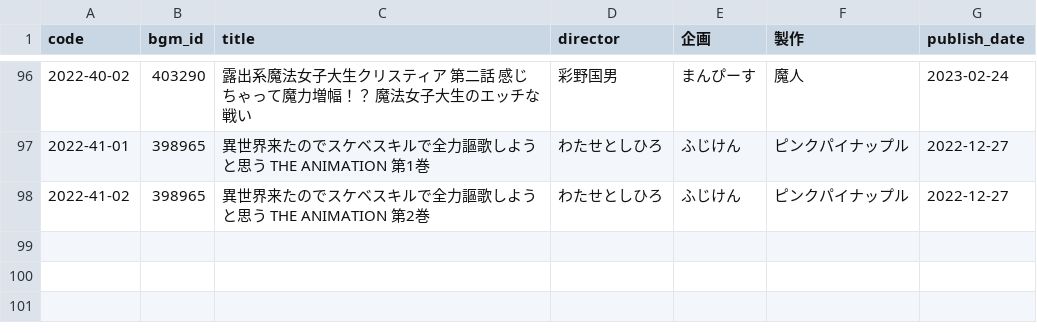
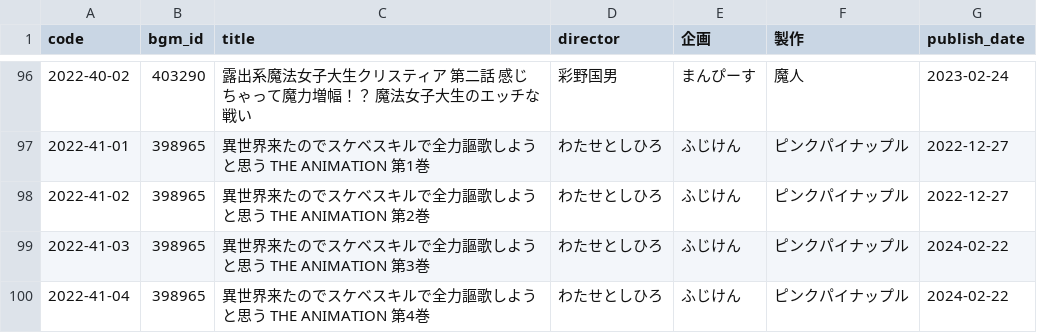
Before and after one commit to gsxhnd/jaha_data, a CSV file: db_2022.csv, drawn as a sheet; only a part is shown, gaps mark what is left out; the diff names each change by its address in the sheet, - before the commit and + after, or states it on an @@ line.

```diff
--- a/db_2022.csv
+++ b/db_2022.csv
+row 99: 2022-41-03 | 398965 | 異世界来たのでスケベスキルで全力謳歌しようと思う THE ANIMATION 第3巻 | わたせとしひろ | ふじけん | ピンクパイナップル | 2024-02-22
+row 100: 2022-41-04 | 398965 | 異世界来たのでスケベスキルで全力謳歌しようと思う THE ANIMATION 第4巻 | わたせとしひろ | ふじけん | ピンクパイナップル | 2024-02-22
```
Also changed, not shown: db_2023.csv, db_2024.csv.
